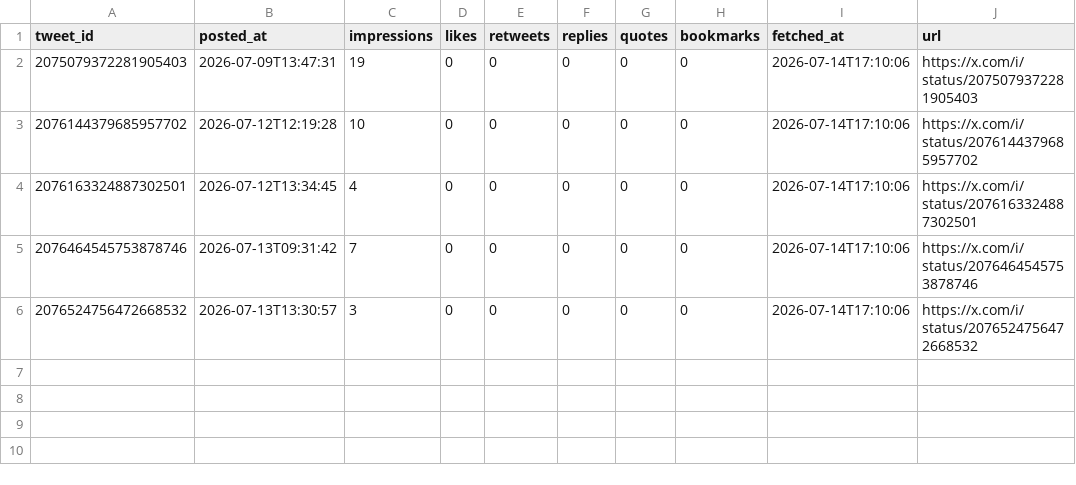
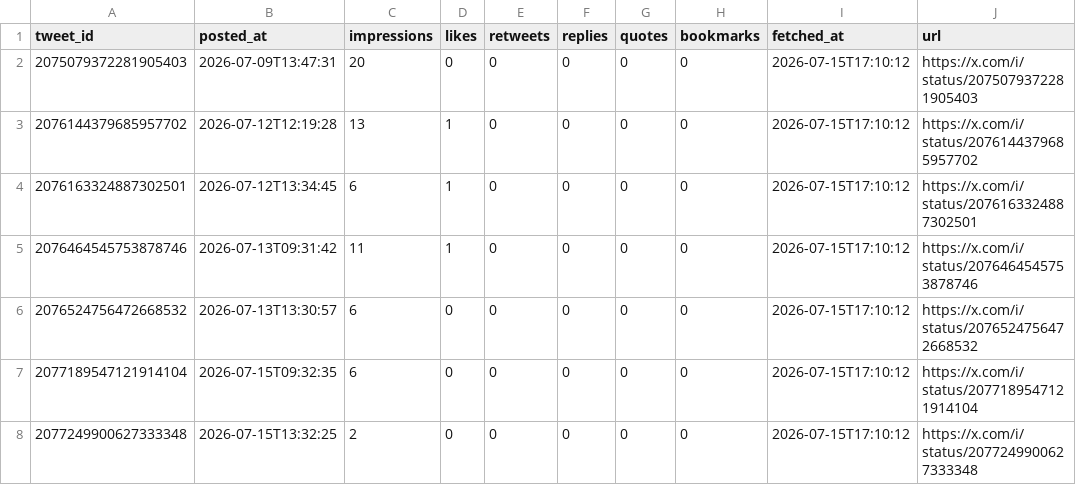
Before and after one commit to hmatsuoka-glitch/my-virtual-team-agents, a CSV file: pilot-company/ledger/x_metrics.csv, drawn as a sheet.

Commit message:
x-bot: metrics

```diff
--- a/pilot-company/ledger/x_metrics.csv
+++ b/pilot-company/ledger/x_metrics.csv
@@ -1,6 +1,8 @@
 tweet_id,posted_at,impressions,likes,retweets,replies,quotes,bookmarks,fetched_at,url
-2075079372281905403,2026-07-09T13:47:31,19,0,0,0,0,0,2026-07-14T17:10:06,https://x.com/i/status/2075079372281905403
-2076144379685957702,2026-07-12T12:19:28,10,0,0,0,0,0,2026-07-14T17:10:06,https://x.com/i/status/2076144379685957702
-2076163324887302501,2026-07-12T13:34:45,4,0,0,0,0,0,2026-07-14T17:10:06,https://x.com/i/status/2076163324887302501
-2076464545753878746,2026-07-13T09:31:42,7,0,0,0,0,0,2026-07-14T17:10:06,https://x.com/i/status/2076464545753878746
-2076524756472668532,2026-07-13T13:30:57,3,0,0,0,0,0,2026-07-14T17:10:06,https://x.com/i/status/2076524756472668532
+2075079372281905403,2026-07-09T13:47:31,20,0,0,0,0,0,2026-07-15T17:10:12,https://x.com/i/status/2075079372281905403
+2076144379685957702,2026-07-12T12:19:28,13,1,0,0,0,0,2026-07-15T17:10:12,https://x.com/i/status/2076144379685957702
+2076163324887302501,2026-07-12T13:34:45,6,1,0,0,0,0,2026-07-15T17:10:12,https://x.com/i/status/2076163324887302501
+2076464545753878746,2026-07-13T09:31:42,11,1,0,0,0,0,2026-07-15T17:10:12,https://x.com/i/status/2076464545753878746
+2076524756472668532,2026-07-13T13:30:57,6,0,0,0,0,0,2026-07-15T17:10:12,https://x.com/i/status/2076524756472668532
+2077189547121914104,2026-07-15T09:32:35,6,0,0,0,0,0,2026-07-15T17:10:12,https://x.com/i/status/2077189547121914104
+2077249900627333348,2026-07-15T13:32:25,2,0,0,0,0,0,2026-07-15T17:10:12,https://x.com/i/status/2077249900627333348
```
